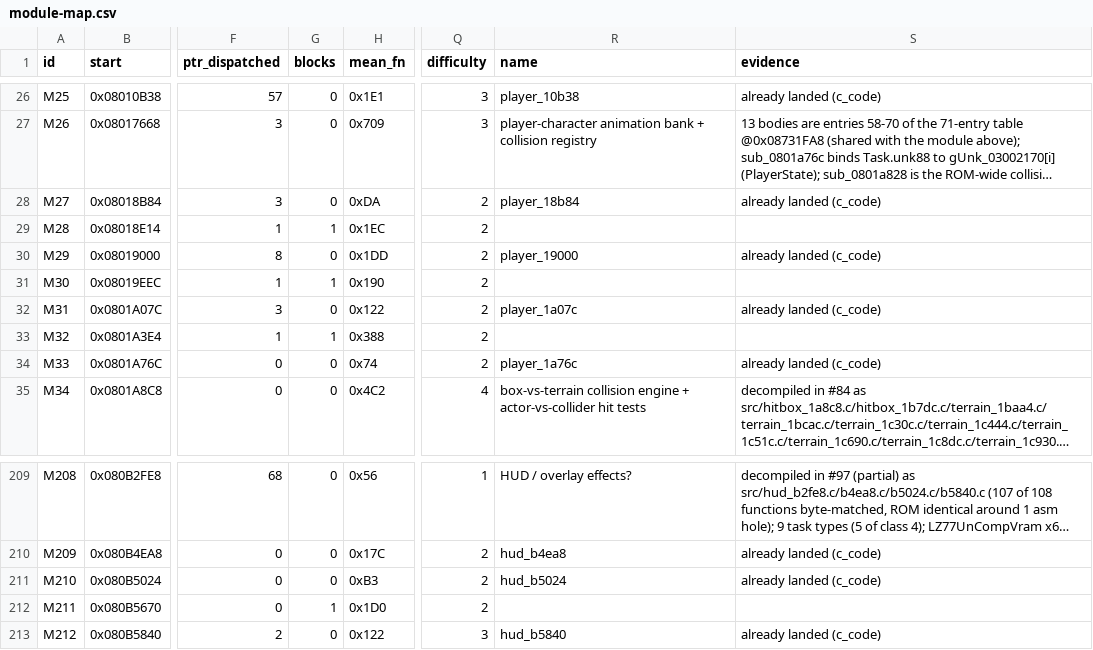
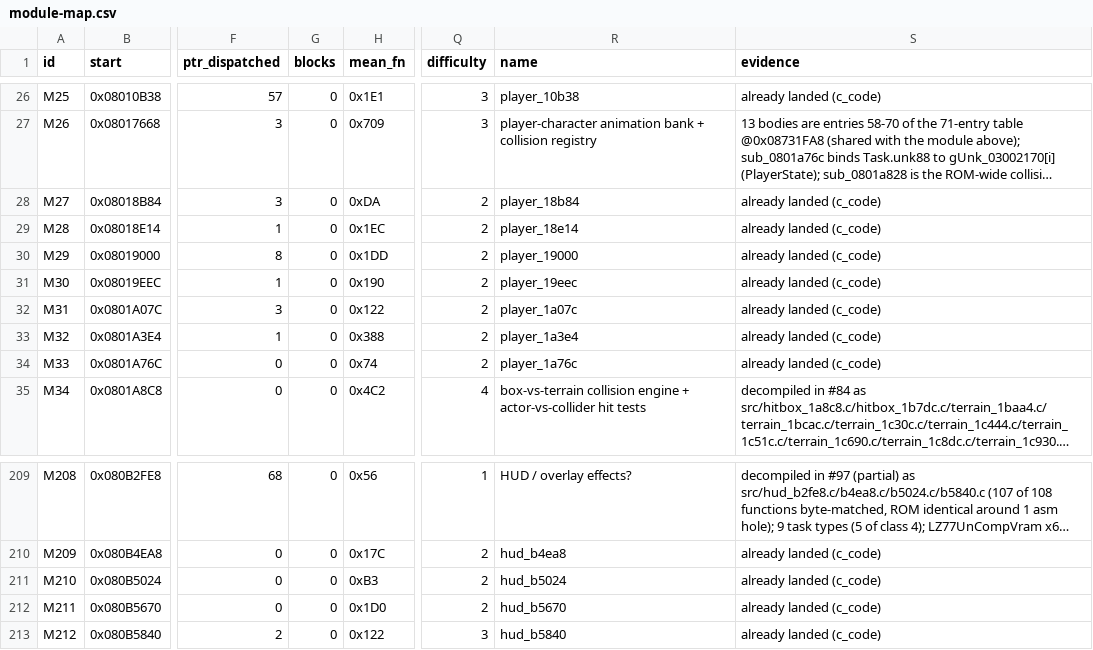
Before and after one commit to overjt/knidl, a CSV file: docs/analysis/module-map.csv, drawn as a sheet; only a part is shown, gaps mark what is left out; long unchanged cells end in …; the diff names each change by its address in the sheet, - before the commit and + after, or states it on an @@ line.

Commit message:
Land four stragglers as plain C: sub_08018e14, sub_08019eec, sub_0801a3e4 (M05, 0x08018E14-0x08019000, 0x08019EEC-0x0801A07C, 0x0801A3E4-0x0801A76C, issue #125) and sub_080b5670 (M33, 0x080B5670-0x080B5840, issue #97), 4 functions, no pins

```diff
--- a/docs/analysis/module-map.csv
+++ b/docs/analysis/module-map.csv
-G29 (blocks): 1
+G29 (blocks): 0
-R29 (name): (empty)
+R29 (name): player_18e14
-S29 (evidence): (empty)
+S29 (evidence): already landed (c_code)
-G31 (blocks): 1
+G31 (blocks): 0
-R31 (name): (empty)
+R31 (name): player_19eec
-S31 (evidence): (empty)
+S31 (evidence): already landed (c_code)
-G33 (blocks): 1
+G33 (blocks): 0
-R33 (name): (empty)
+R33 (name): player_1a3e4
-S33 (evidence): (empty)
+S33 (evidence): already landed (c_code)
-G212 (blocks): 1
+G212 (blocks): 0
-R212 (name): (empty)
+R212 (name): hud_b5670
-S212 (evidence): (empty)
+S212 (evidence): already landed (c_code)
```
Also changed, not shown: 12 other files.
